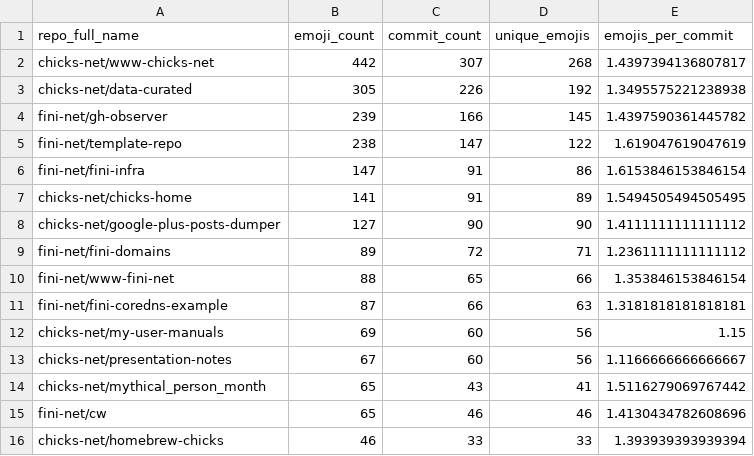
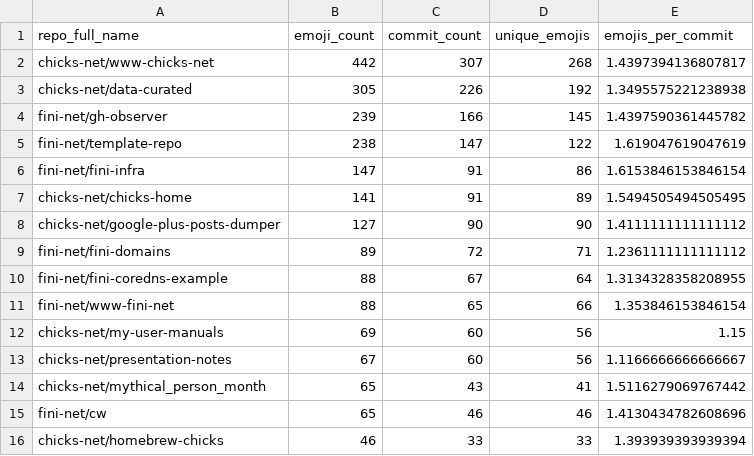
Before and after one commit to chicks-net/data-curated, a CSV file: individuals/chicks/github/commits-analysis/emoji-by-repo.csv, drawn as a sheet.

```diff
--- a/individuals/chicks/github/commits-analysis/emoji-by-repo.csv
+++ b/individuals/chicks/github/commits-analysis/emoji-by-repo.csv
@@ -9,4 +9,4 @@ chicks-net/google-plus-posts-dumper,127,90,90,1.4111111111111112
 fini-net/fini-domains,89,72,71,1.2361111111111112
+fini-net/fini-coredns-example,88,67,64,1.3134328358208955
 fini-net/www-fini-net,88,65,66,1.353846153846154
-fini-net/fini-coredns-example,87,66,63,1.3181818181818181
 chicks-net/my-user-manuals,69,60,56,1.15
```
Also changed, not shown: individuals/chicks/github/commits-analysis/emoji-frequency.csv, individuals/chicks/github/commits-analysis/emoji-summary.csv, 14 other files.
